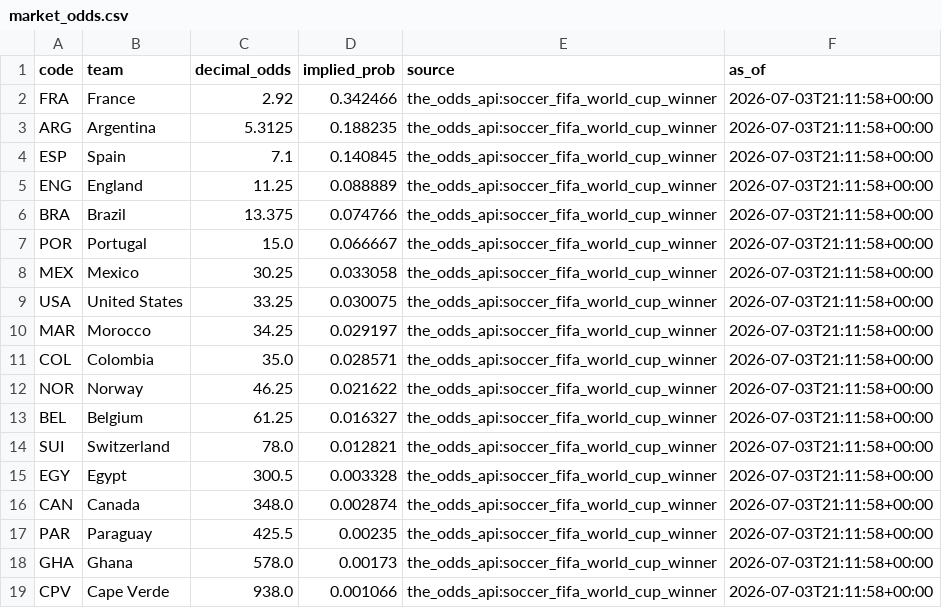
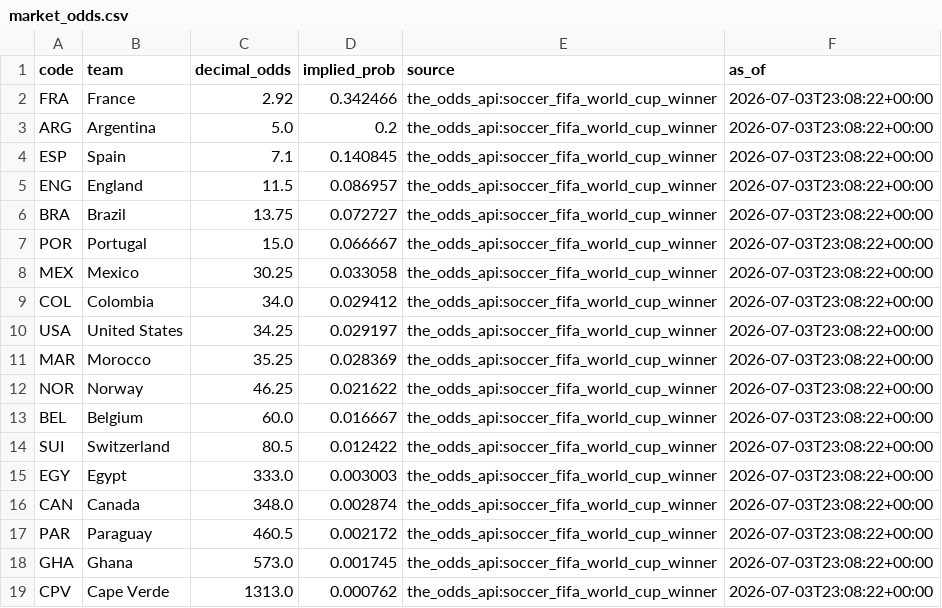
Before and after one commit to j-abed/world-cup-predictor, a CSV file: data/market_odds.csv, drawn as a sheet.

```diff
--- a/data/market_odds.csv
+++ b/data/market_odds.csv
@@ -1,19 +1,19 @@
 code,team,decimal_odds,implied_prob,source,as_of
-FRA,France,2.92,0.342466,the_odds_api:soccer_fifa_world_cup_winner,2026-07-03T21:11:58+00:00
-ARG,Argentina,5.3125,0.188235,the_odds_api:soccer_fifa_world_cup_winner,2026-07-03T21:11:58+00:00
-ESP,Spain,7.1,0.140845,the_odds_api:soccer_fifa_world_cup_winner,2026-07-03T21:11:58+00:00
-ENG,England,11.25,0.088889,the_odds_api:soccer_fifa_world_cup_winner,2026-07-03T21:11:58+00:00
-BRA,Brazil,13.375,0.074766,the_odds_api:soccer_fifa_world_cup_winner,2026-07-03T21:11:58+00:00
-POR,Portugal,15.0,0.066667,the_odds_api:soccer_fifa_world_cup_winner,2026-07-03T21:11:58+00:00
-MEX,Mexico,30.25,0.033058,the_odds_api:soccer_fifa_world_cup_winner,2026-07-03T21:11:58+00:00
-USA,United States,33.25,0.030075,the_odds_api:soccer_fifa_world_cup_winner,2026-07-03T21:11:58+00:00
-MAR,Morocco,34.25,0.029197,the_odds_api:soccer_fifa_world_cup_winner,2026-07-03T21:11:58+00:00
-COL,Colombia,35.0,0.028571,the_odds_api:soccer_fifa_world_cup_winner,2026-07-03T21:11:58+00:00
-NOR,Norway,46.25,0.021622,the_odds_api:soccer_fifa_world_cup_winner,2026-07-03T21:11:58+00:00
-BEL,Belgium,61.25,0.016327,the_odds_api:soccer_fifa_world_cup_winner,2026-07-03T21:11:58+00:00
-SUI,Switzerland,78.0,0.012821,the_odds_api:soccer_fifa_world_cup_winner,2026-07-03T21:11:58+00:00
-EGY,Egypt,300.5,0.003328,the_odds_api:soccer_fifa_world_cup_winner,2026-07-03T21:11:58+00:00
-CAN,Canada,348.0,0.002874,the_odds_api:soccer_fifa_world_cup_winner,2026-07-03T21:11:58+00:00
-PAR,Paraguay,425.5,0.00235,the_odds_api:soccer_fifa_world_cup_winner,2026-07-03T21:11:58+00:00
-GHA,Ghana,578.0,0.00173,the_odds_api:soccer_fifa_world_cup_winner,2026-07-03T21:11:58+00:00
-CPV,Cape Verde,938.0,0.001066,the_odds_api:soccer_fifa_world_cup_winner,2026-07-03T21:11:58+00:00
+FRA,France,2.92,0.342466,the_odds_api:soccer_fifa_world_cup_winner,2026-07-03T23:08:22+00:00
+ARG,Argentina,5.0,0.2,the_odds_api:soccer_fifa_world_cup_winner,2026-07-03T23:08:22+00:00
+ESP,Spain,7.1,0.140845,the_odds_api:soccer_fifa_world_cup_winner,2026-07-03T23:08:22+00:00
+ENG,England,11.5,0.086957,the_odds_api:soccer_fifa_world_cup_winner,2026-07-03T23:08:22+00:00
+BRA,Brazil,13.75,0.072727,the_odds_api:soccer_fifa_world_cup_winner,2026-07-03T23:08:22+00:00
+POR,Portugal,15.0,0.066667,the_odds_api:soccer_fifa_world_cup_winner,2026-07-03T23:08:22+00:00
+MEX,Mexico,30.25,0.033058,the_odds_api:soccer_fifa_world_cup_winner,2026-07-03T23:08:22+00:00
+COL,Colombia,34.0,0.029412,the_odds_api:soccer_fifa_world_cup_winner,2026-07-03T23:08:22+00:00
+USA,United States,34.25,0.029197,the_odds_api:soccer_fifa_world_cup_winner,2026-07-03T23:08:22+00:00
+MAR,Morocco,35.25,0.028369,the_odds_api:soccer_fifa_world_cup_winner,2026-07-03T23:08:22+00:00
+NOR,Norway,46.25,0.021622,the_odds_api:soccer_fifa_world_cup_winner,2026-07-03T23:08:22+00:00
+BEL,Belgium,60.0,0.016667,the_odds_api:soccer_fifa_world_cup_winner,2026-07-03T23:08:22+00:00
+SUI,Switzerland,80.5,0.012422,the_odds_api:soccer_fifa_world_cup_winner,2026-07-03T23:08:22+00:00
+EGY,Egypt,333.0,0.003003,the_odds_api:soccer_fifa_world_cup_winner,2026-07-03T23:08:22+00:00
+CAN,Canada,348.0,0.002874,the_odds_api:soccer_fifa_world_cup_winner,2026-07-03T23:08:22+00:00
+PAR,Paraguay,460.5,0.002172,the_odds_api:soccer_fifa_world_cup_winner,2026-07-03T23:08:22+00:00
+GHA,Ghana,573.0,0.001745,the_odds_api:soccer_fifa_world_cup_winner,2026-07-03T23:08:22+00:00
+CPV,Cape Verde,1313.0,0.000762,the_odds_api:soccer_fifa_world_cup_winner,2026-07-03T23:08:22+00:00
```
Also changed, not shown: 1 other file.
